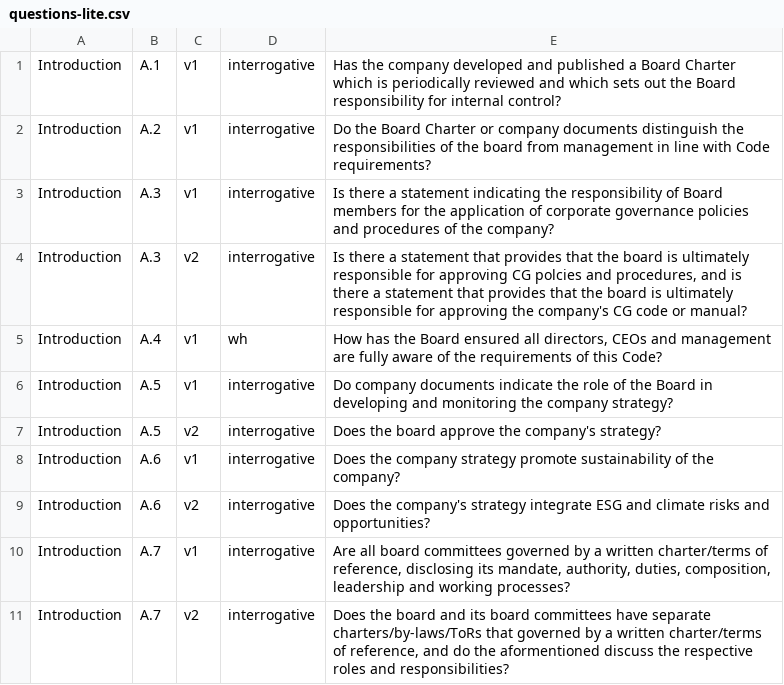
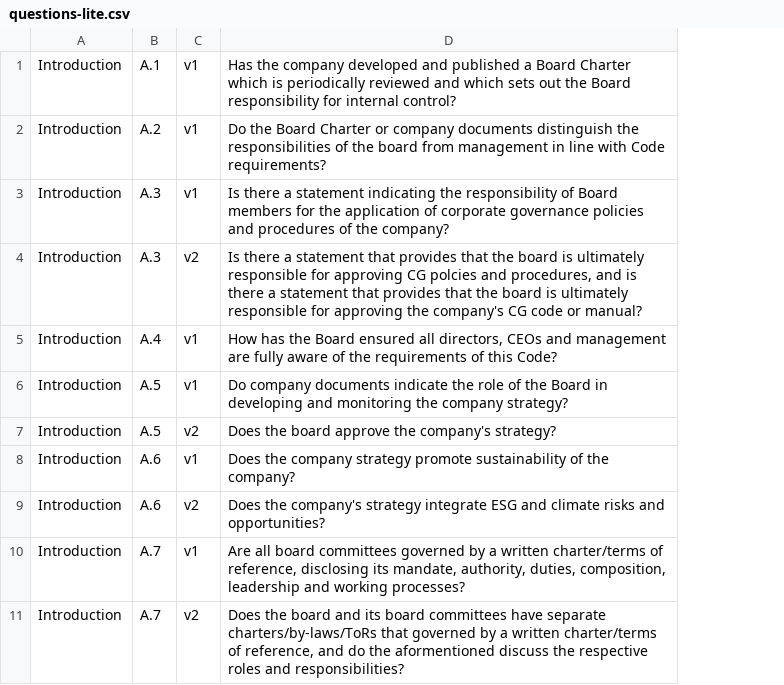
Before and after one commit to rexarski/chitchat, a CSV file: chitchat-cli/data/questions-lite.csv, drawn as a sheet; the diff names each change by its address in the sheet, - before the commit and + after, or states it on an @@ line.

Commit message:
[UPDATE, DOCS] unify prompt handling
- remove question_type attribute from question files
- remove related prompt handling in main.py, prompts.py and utils.py
- update roadmap

```diff
--- a/chitchat-cli/data/questions-lite.csv
+++ b/chitchat-cli/data/questions-lite.csv
-column D, rows 1-11: interrogative | interrogative | interrogative | interrogative | wh | interrogative | interrogative | interrogative | interrogative | interrogative | interrogative
```
Also changed, not shown: 5 other files.
